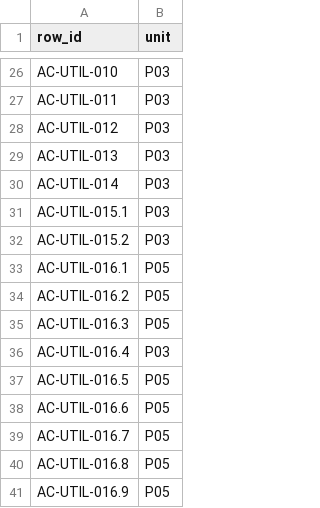
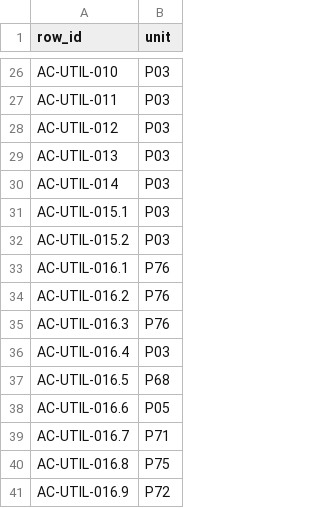
Before and after one commit to getsyntegrity/rakka, a TSV file: docs/unit-rows.tsv, drawn as a sheet; only a part is shown, gaps mark what is left out; the diff covers the shown part only.

```diff
--- a/docs/unit-rows.tsv
+++ b/docs/unit-rows.tsv
@@ -32,10 +32,10 @@ AC-UTIL-015.1	P03
 AC-UTIL-015.2	P03
-AC-UTIL-016.1	P05
-AC-UTIL-016.2	P05
-AC-UTIL-016.3	P05
+AC-UTIL-016.1	P76
+AC-UTIL-016.2	P76
+AC-UTIL-016.3	P76
 AC-UTIL-016.4	P03
-AC-UTIL-016.5	P05
+AC-UTIL-016.5	P68
 AC-UTIL-016.6	P05
-AC-UTIL-016.7	P05
-AC-UTIL-016.8	P05
-AC-UTIL-016.9	P05
+AC-UTIL-016.7	P71
+AC-UTIL-016.8	P75
+AC-UTIL-016.9	P72
```
Also changed, not shown: 18 edited cells elsewhere in this file, docs/contract-map.tsv, docs/decisions/register.tsv, 17 other files.
